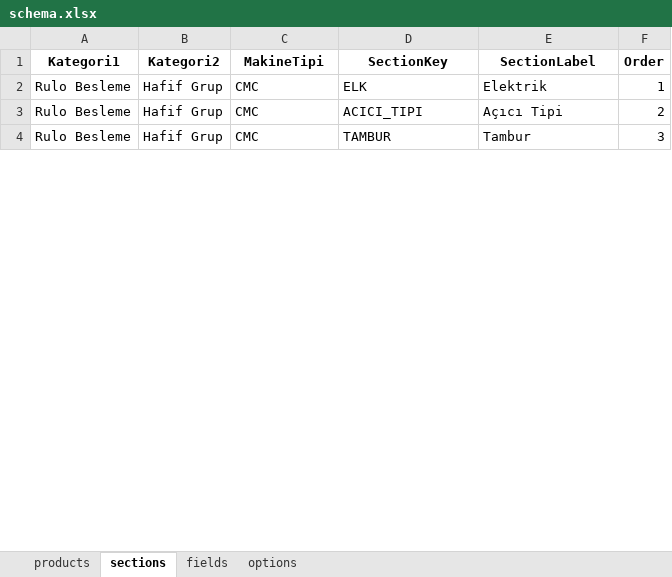
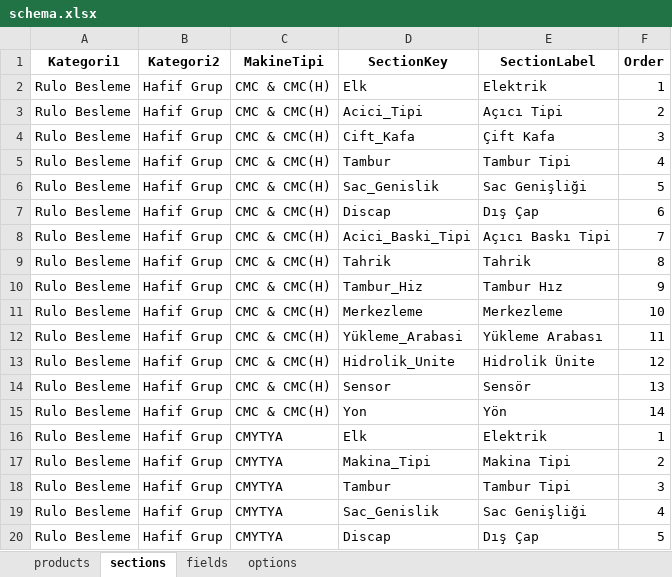
Before and after one commit to hsnylmz1837/uzun_kod_olustur_v6, an Excel workbook: data/schema.xlsx, sheet sections, drawn as a sheet; only a part is shown; values as stored, in another font and other column widths than the file's, no borders; addresses are those after the commit; the diff covers the shown part only; the diff names each change by its address in the sheet, - before the commit and + after, or states it on an @@ line.

Commit message:
Add files via upload

```diff
--- a/data/schema.xlsx (sheet sections)
+++ b/data/schema.xlsx (sheet sections)
-C2:C3 (MakineTipi): CMC
+C2:C3 (MakineTipi): CMC & CMC(H)
-D2 (SectionKey): ELK
+D2 (SectionKey): Elk
-D3 (SectionKey): ACICI_TIPI
+D3 (SectionKey): Acici_Tipi
+row 4: Rulo Besleme | Hafif Grup | CMC & CMC(H) | Cift_Kafa | Çift Kafa | 3
+row 5: Rulo Besleme | Hafif Grup | CMC & CMC(H) | Tambur | Tambur Tipi | 4
+row 6: Rulo Besleme | Hafif Grup | CMC & CMC(H) | Sac_Genislik | Sac Genişliği | 5
+row 7: Rulo Besleme | Hafif Grup | CMC & CMC(H) | Discap | Dış Çap | 6
+row 8: Rulo Besleme | Hafif Grup | CMC & CMC(H) | Acici_Baski_Tipi | Açıcı Baskı Tipi | 7
+row 9: Rulo Besleme | Hafif Grup | CMC & CMC(H) | Tahrik | Tahrik | 8
+row 10: Rulo Besleme | Hafif Grup | CMC & CMC(H) | Tambur_Hiz | Tambur Hız | 9
+row 11: Rulo Besleme | Hafif Grup | CMC & CMC(H) | Merkezleme | Merkezleme | 10
+row 12: Rulo Besleme | Hafif Grup | CMC & CMC(H) | Yükleme_Arabasi | Yükleme Arabası | 11
+row 13: Rulo Besleme | Hafif Grup | CMC & CMC(H) | Hidrolik_Unite | Hidrolik Ünite | 12
+row 14: Rulo Besleme | Hafif Grup | CMC & CMC(H) | Sensor | Sensör | 13
+row 15: Rulo Besleme | Hafif Grup | CMC & CMC(H) | Yon | Yön | 14
+row 16: Rulo Besleme | Hafif Grup | CMYTYA | Elk | Elektrik | 1
+row 17: Rulo Besleme | Hafif Grup | CMYTYA | Makina_Tipi | Makina Tipi | 2
-C18 (MakineTipi): CMC
+C18 (MakineTipi): CMYTYA
-D18 (SectionKey): TAMBUR
+D18 (SectionKey): Tambur
-E18 (SectionLabel): Tambur
+E18 (SectionLabel): Tambur Tipi
+row 19: Rulo Besleme | Hafif Grup | CMYTYA | Sac_Genislik | Sac Genişliği | 4
+row 20: Rulo Besleme | Hafif Grup | CMYTYA | Discap | Dış Çap | 5
```
Also changed, not shown: 36 added rows and 3 edited cells elsewhere in this sheet, sheet products, sheet options, sheet fields.
